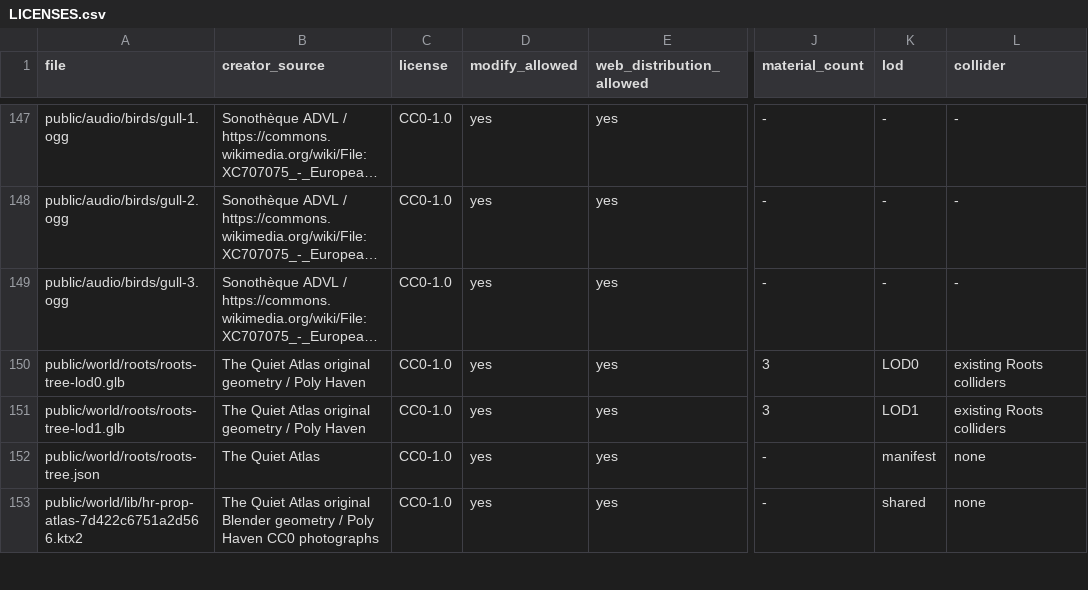
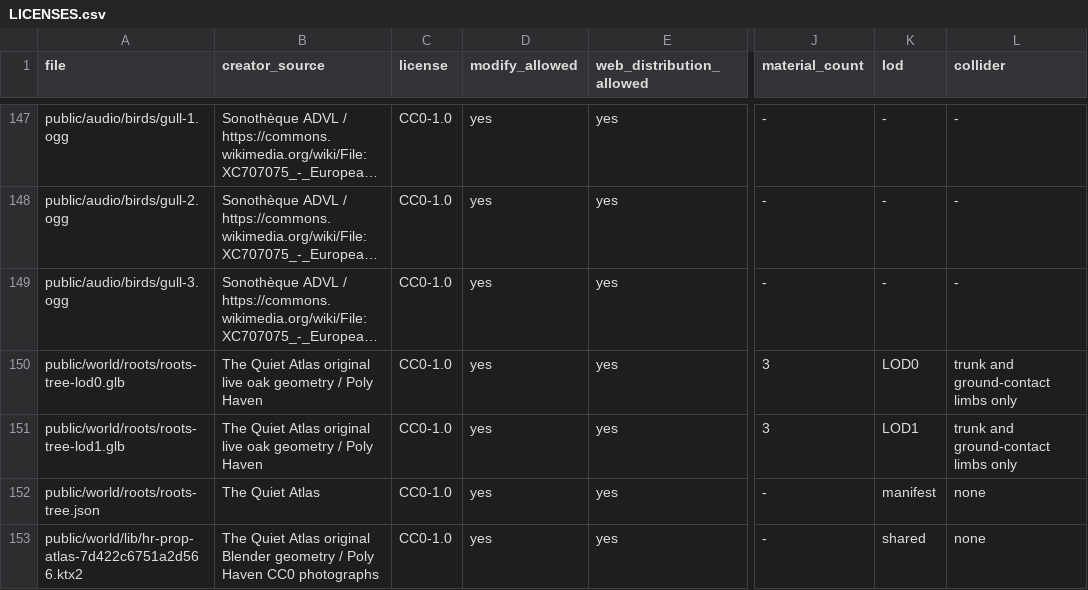
Before and after one commit to Crozn1812/the-quiet-atlas, a CSV file: assets/LICENSES.csv, drawn as a sheet; only a part is shown, gaps mark what is left out; long unchanged cells end in …; the diff names each change by its address in the sheet, - before the commit and + after, or states it on an @@ line.

```diff
--- a/assets/LICENSES.csv
+++ b/assets/LICENSES.csv
-B150:B151 (creator_source): …Atlas original geometry /…
+B150:B151 (creator_source): …Atlas original live oak geometry /…
-L150:L151 (collider): existing Roots colliders
+L150:L151 (collider): trunk and ground-contact limbs only
```
Also changed, not shown: 13 other files.
